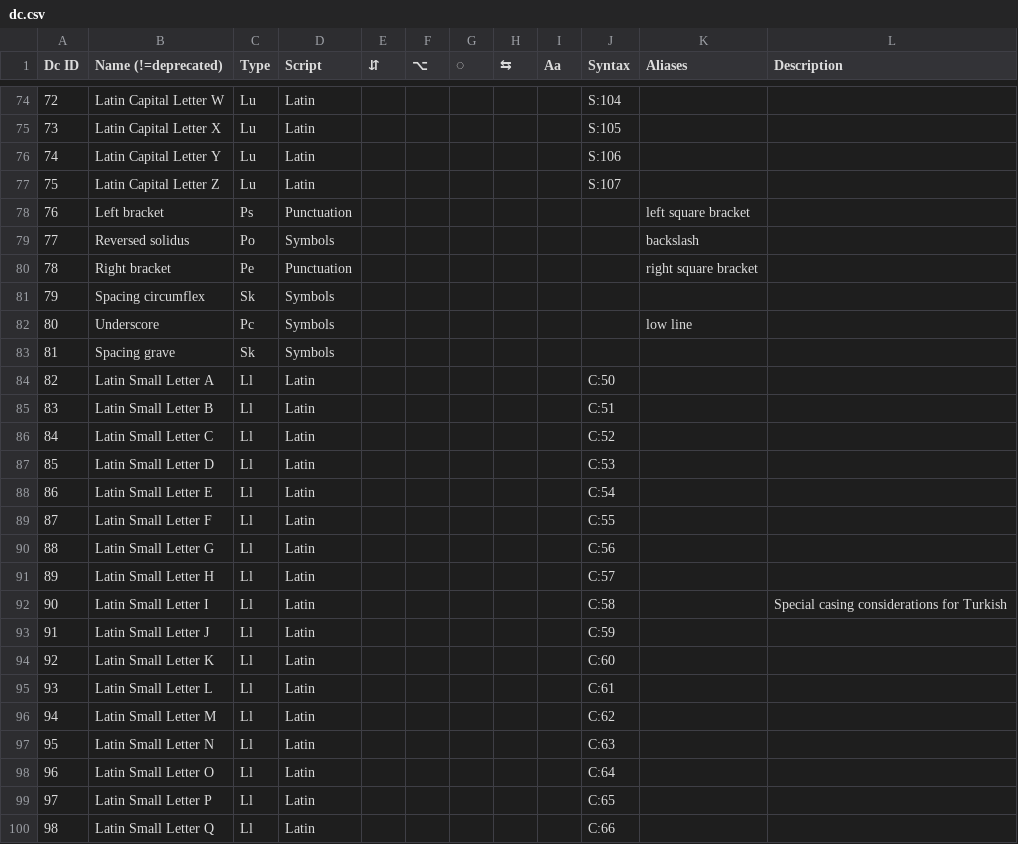
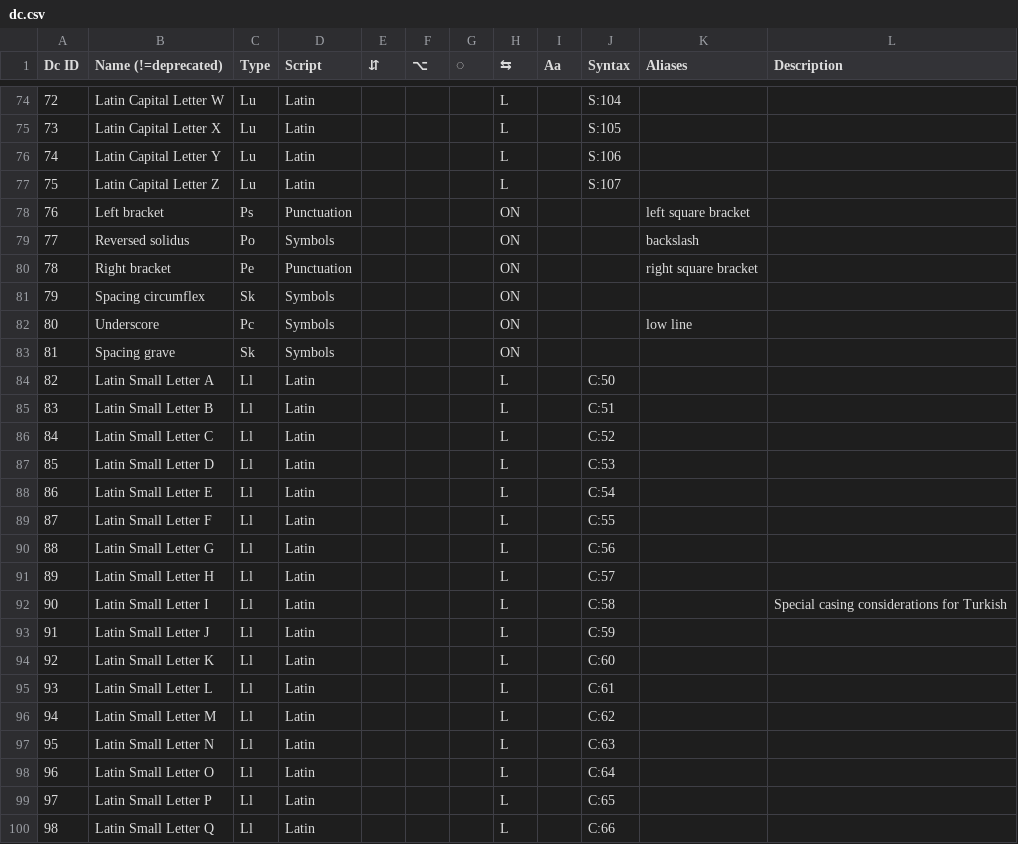
Before and after one commit to ethus3h/ember-client, a CSV file: common/data/dc.csv, drawn as a sheet; only a part is shown, gaps mark what is left out; the diff covers the shown part only.

```diff
--- a/common/data/dc.csv
+++ b/common/data/dc.csv
@@ -74,27 +74,27 @@ Dc ID,Name (!=deprecated),Type,Script,⇵,⌥,◌,⇆,Aa,Syntax,Aliases,Descript
-72,Latin Capital Letter W,Lu,Latin,,,,,,S:104,,
-73,Latin Capital Letter X,Lu,Latin,,,,,,S:105,,
-74,Latin Capital Letter Y,Lu,Latin,,,,,,S:106,,
-75,Latin Capital Letter Z,Lu,Latin,,,,,,S:107,,
-76,Left bracket,Ps,Punctuation,,,,,,,left square bracket,
-77,Reversed solidus,Po,Symbols,,,,,,,backslash,
-78,Right bracket,Pe,Punctuation,,,,,,,right square bracket,
-79,Spacing circumflex,Sk,Symbols,,,,,,,,
-80,Underscore,Pc,Symbols,,,,,,,low line,
-81,Spacing grave,Sk,Symbols,,,,,,,,
-82,Latin Small Letter A,Ll,Latin,,,,,,C:50,,
-83,Latin Small Letter B,Ll,Latin,,,,,,C:51,,
-84,Latin Small Letter C,Ll,Latin,,,,,,C:52,,
-85,Latin Small Letter D,Ll,Latin,,,,,,C:53,,
-86,Latin Small Letter E,Ll,Latin,,,,,,C:54,,
-87,Latin Small Letter F,Ll,Latin,,,,,,C:55,,
-88,Latin Small Letter G,Ll,Latin,,,,,,C:56,,
-89,Latin Small Letter H,Ll,Latin,,,,,,C:57,,
-90,Latin Small Letter I,Ll,Latin,,,,,,C:58,,Special casing considerations for Turkish
-91,Latin Small Letter J,Ll,Latin,,,,,,C:59,,
-92,Latin Small Letter K,Ll,Latin,,,,,,C:60,,
-93,Latin Small Letter L,Ll,Latin,,,,,,C:61,,
-94,Latin Small Letter M,Ll,Latin,,,,,,C:62,,
-95,Latin Small Letter N,Ll,Latin,,,,,,C:63,,
-96,Latin Small Letter O,Ll,Latin,,,,,,C:64,,
-97,Latin Small Letter P,Ll,Latin,,,,,,C:65,,
-98,Latin Small Letter Q,Ll,Latin,,,,,,C:66,,
+72,Latin Capital Letter W,Lu,Latin,,,,L,,S:104,,
+73,Latin Capital Letter X,Lu,Latin,,,,L,,S:105,,
+74,Latin Capital Letter Y,Lu,Latin,,,,L,,S:106,,
+75,Latin Capital Letter Z,Lu,Latin,,,,L,,S:107,,
+76,Left bracket,Ps,Punctuation,,,,ON,,,left square bracket,
+77,Reversed solidus,Po,Symbols,,,,ON,,,backslash,
+78,Right bracket,Pe,Punctuation,,,,ON,,,right square bracket,
+79,Spacing circumflex,Sk,Symbols,,,,ON,,,,
+80,Underscore,Pc,Symbols,,,,ON,,,low line,
+81,Spacing grave,Sk,Symbols,,,,ON,,,,
+82,Latin Small Letter A,Ll,Latin,,,,L,,C:50,,
+83,Latin Small Letter B,Ll,Latin,,,,L,,C:51,,
+84,Latin Small Letter C,Ll,Latin,,,,L,,C:52,,
+85,Latin Small Letter D,Ll,Latin,,,,L,,C:53,,
+86,Latin Small Letter E,Ll,Latin,,,,L,,C:54,,
+87,Latin Small Letter F,Ll,Latin,,,,L,,C:55,,
+88,Latin Small Letter G,Ll,Latin,,,,L,,C:56,,
+89,Latin Small Letter H,Ll,Latin,,,,L,,C:57,,
+90,Latin Small Letter I,Ll,Latin,,,,L,,C:58,,Special casing considerations for Turkish
+91,Latin Small Letter J,Ll,Latin,,,,L,,C:59,,
+92,Latin Small Letter K,Ll,Latin,,,,L,,C:60,,
+93,Latin Small Letter L,Ll,Latin,,,,L,,C:61,,
+94,Latin Small Letter M,Ll,Latin,,,,L,,C:62,,
+95,Latin Small Letter N,Ll,Latin,,,,L,,C:63,,
+96,Latin Small Letter O,Ll,Latin,,,,L,,C:64,,
+97,Latin Small Letter P,Ll,Latin,,,,L,,C:65,,
+98,Latin Small Letter Q,Ll,Latin,,,,L,,C:66,,
```
Also changed, not shown: 111 edited cells elsewhere in this file, 1 other file.
